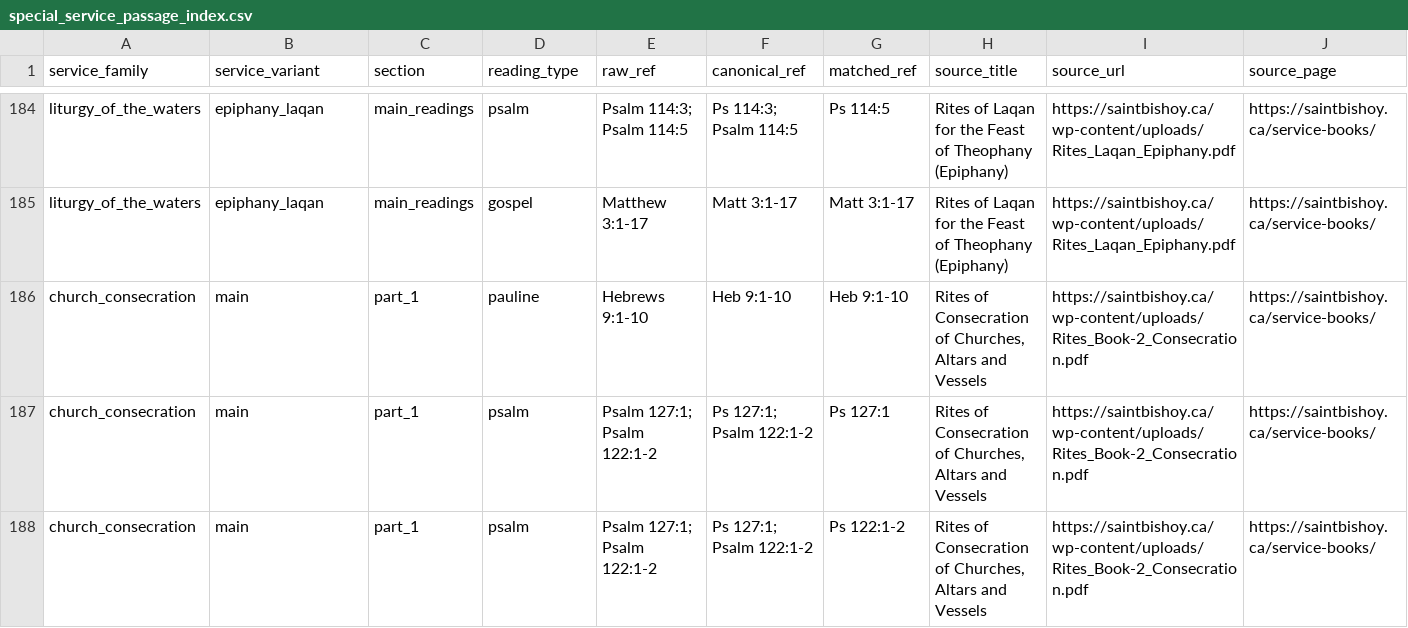
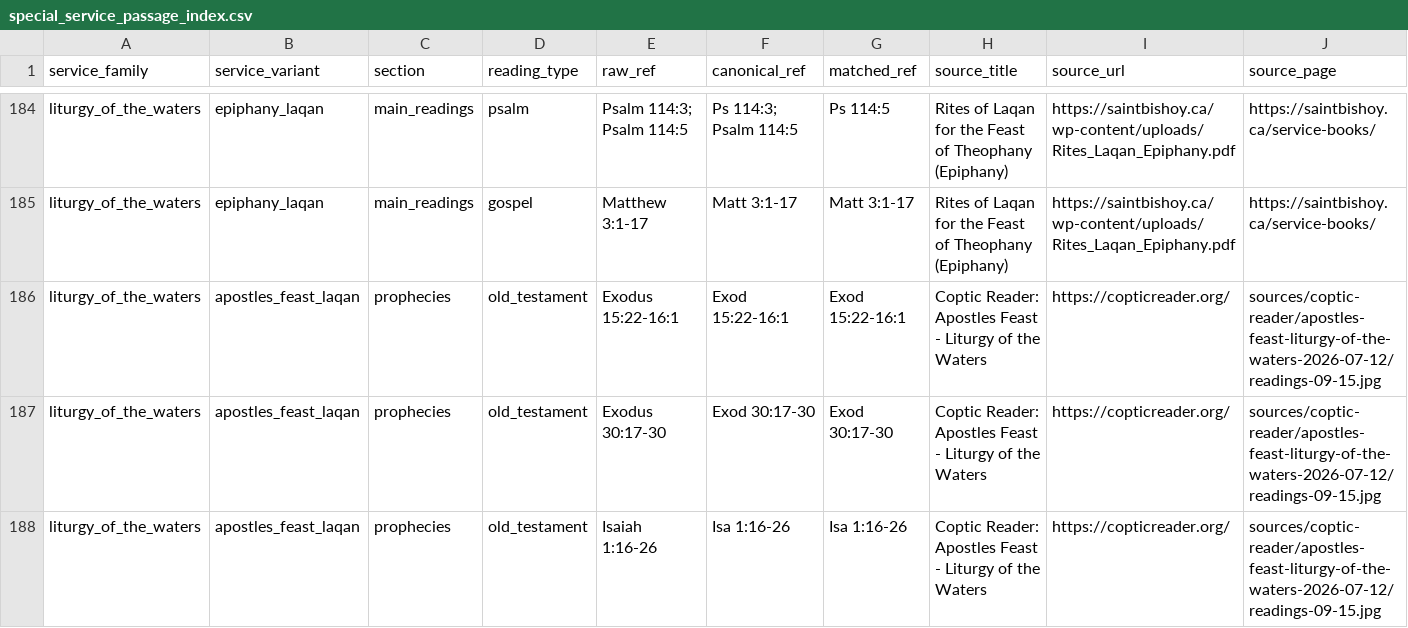
Before and after one commit to george-andraws/coptic-orthodox-lectionary-tools, a CSV file: out/data/special_service_passage_index.csv, drawn as a sheet; only a part is shown, gaps mark what is left out; the shorter side is filled out with more unchanged rows; rows hold the shown columns only; the diff covers the shown part only; the diff names each change by its address in the sheet, - before the commit and + after, or states it on an @@ line.

Commit message:
feat: add Apostles Feast Lakkan readings

```diff
--- a/out/data/special_service_passage_index.csv
+++ b/out/data/special_service_passage_index.csv
+row 186: liturgy_of_the_waters | apostles_feast_laqan | prophecies | old_testament | Exodus 15:22-16:1 | Exod 15:22-16:1 | Exod 15:22-16:1 | Coptic Reader: Apostles Feast - Liturgy of the Waters | https://copticreader.org/ | sources/coptic-reader/apostles-feast-liturgy-of-the-waters-2026-07-12/readings-09-15.jpg
+row 187: liturgy_of_the_waters | apostles_feast_laqan | prophecies | old_testament | Exodus 30:17-30 | Exod 30:17-30 | Exod 30:17-30 | Coptic Reader: Apostles Feast - Liturgy of the Waters | https://copticreader.org/ | sources/coptic-reader/apostles-feast-liturgy-of-the-waters-2026-07-12/readings-09-15.jpg
+row 188: liturgy_of_the_waters | apostles_feast_laqan | prophecies | old_testament | Isaiah 1:16-26 | Isa 1:16-26 | Isa 1:16-26 | Coptic Reader: Apostles Feast - Liturgy of the Waters | https://copticreader.org/ | sources/coptic-reader/apostles-feast-liturgy-of-the-waters-2026-07-12/readings-09-15.jpg
```
Also changed, not shown: 8 added rows elsewhere in this file, out/data/bible_chapter_lectionary_index.csv, out/data/reverse_lookup_summary.csv, 27 other files.
